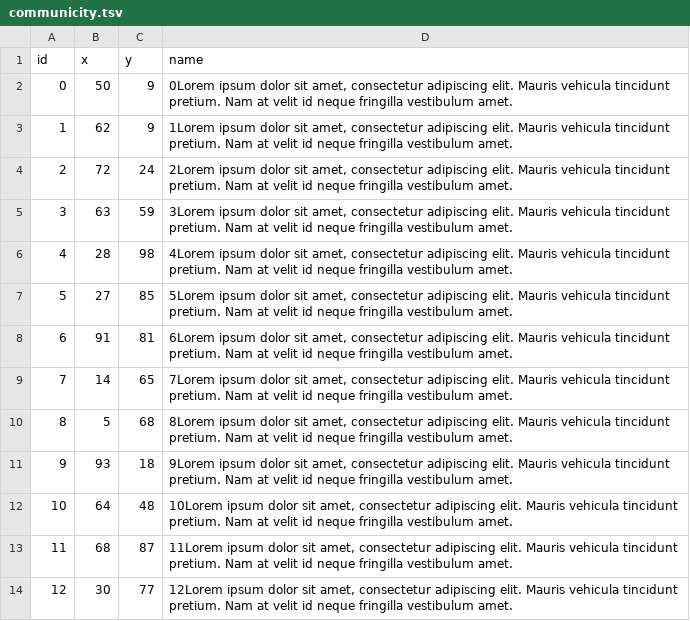
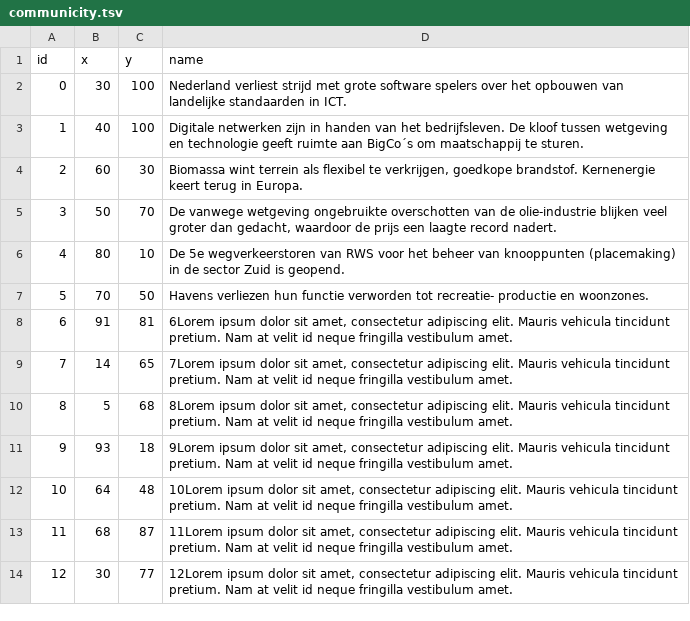
Before and after one commit to Geodan/rws-imagine, a TSV file: data/communicity.tsv, drawn as a sheet; only a part is shown; the diff names each change by its address in the sheet, - before the commit and + after, or states it on an @@ line.

```diff
--- a/data/communicity.tsv
+++ b/data/communicity.tsv
-B2 (x): 50
+B2 (x): 30
-C2:C3 (y): 9
+C2:C3 (y): 100
-D2 (name): 0Lorem ipsum dolor sit amet, consectetur adipiscing elit. Mauris vehicula tincidunt pretium. Nam at velit id neque fringilla vestibulum amet.
+D2 (name): Nederland verliest strijd met grote software spelers over het opbouwen van landelijke standaarden in ICT.
-B3 (x): 62
+B3 (x): 40
-D3 (name): 1Lorem ipsum dolor sit amet, consectetur adipiscing elit. Mauris vehicula tincidunt pretium. Nam at velit id neque fringilla vestibulum amet.
+D3 (name): Digitale netwerken zijn in handen van het bedrijfsleven. De kloof tussen wetgeving en technologie geeft ruimte aan BigCo´s om maatschappij te sturen.
-B4 (x): 72
+B4 (x): 60
-C4 (y): 24
+C4 (y): 30
-D4 (name): 2Lorem ipsum dolor sit amet, consectetur adipiscing elit. Mauris vehicula tincidunt pretium. Nam at velit id neque fringilla vestibulum amet.
+D4 (name): Biomassa wint terrein als flexibel te verkrijgen, goedkope brandstof. Kernenergie keert terug in Europa.
-B5 (x): 63
+B5 (x): 50
-C5 (y): 59
+C5 (y): 70
-D5 (name): 3Lorem ipsum dolor sit amet, consectetur adipiscing elit. Mauris vehicula tincidunt pretium. Nam at velit id neque fringilla vestibulum amet.
+D5 (name): De vanwege wetgeving ongebruikte overschotten van de olie-industrie blijken veel groter dan gedacht, waardoor de prijs een laagte record nadert.
-B6 (x): 28
+B6 (x): 80
-C6 (y): 98
+C6 (y): 10
-D6 (name): 4Lorem ipsum dolor sit amet, consectetur adipiscing elit. Mauris vehicula tincidunt pretium. Nam at velit id neque fringilla vestibulum amet.
+D6 (name): De 5e wegverkeerstoren van RWS voor het beheer van knooppunten (placemaking) in de sector Zuid is geopend.
-B7 (x): 27
+B7 (x): 70
-C7 (y): 85
+C7 (y): 50
-D7 (name): 5Lorem ipsum dolor sit amet, consectetur adipiscing elit. Mauris vehicula tincidunt pretium. Nam at velit id neque fringilla vestibulum amet.
+D7 (name): Havens verliezen hun functie verworden tot recreatie- productie en woonzones.
```
Also changed, not shown: 6 other files.
